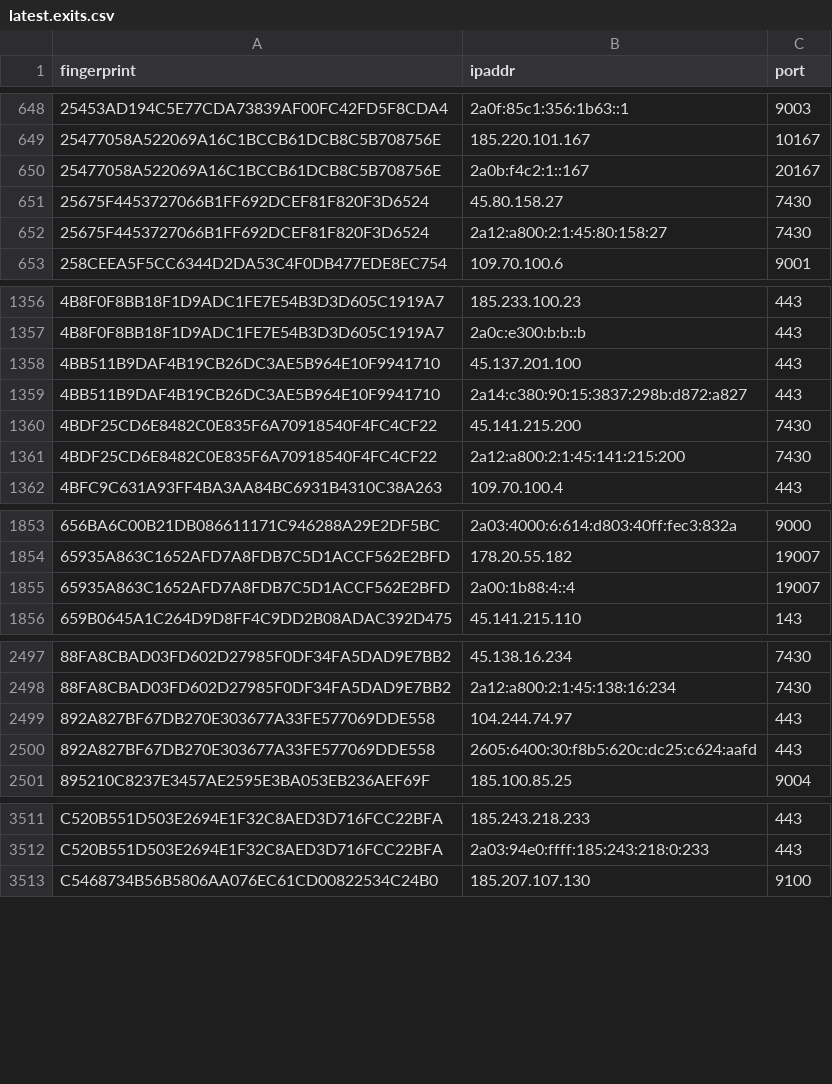
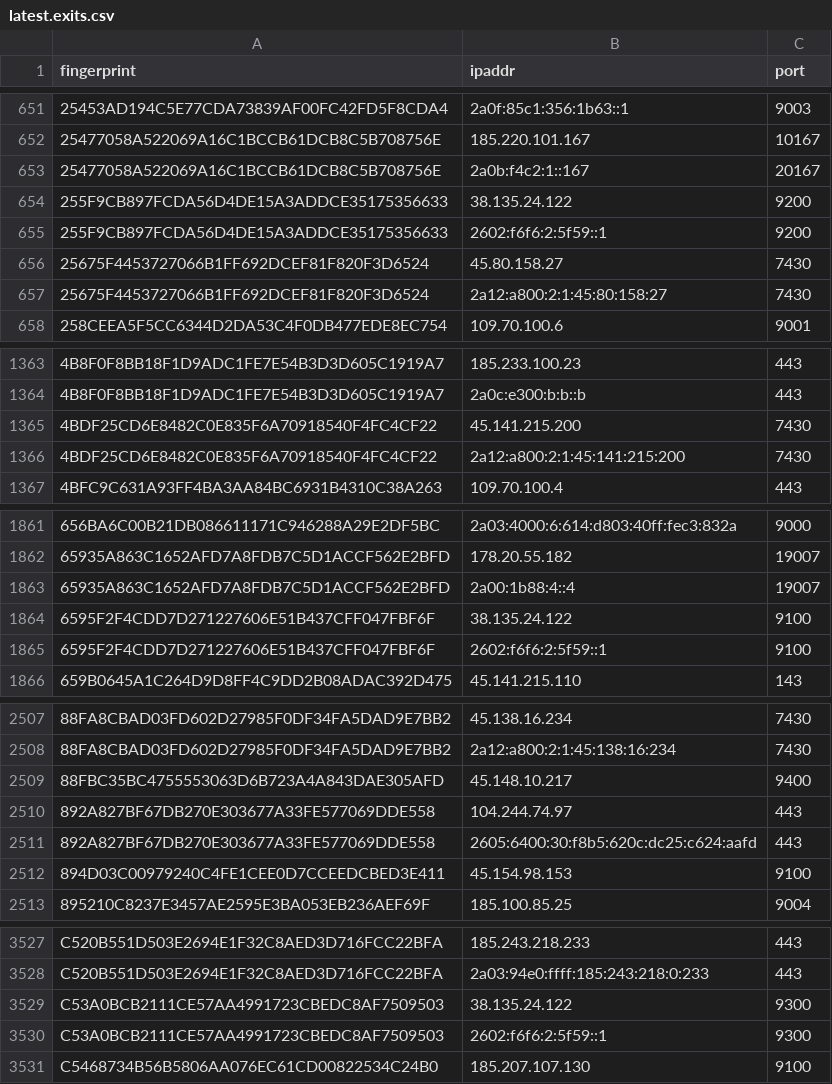
Before and after one commit to ling0x/tor-nodes, a CSV file: latest.exits.csv, drawn as a sheet; only a part is shown, gaps mark what is left out; removed rows and columns are numbered as before the commit, all else as after; the diff covers the shown part only; the diff names each change by its address in the sheet, - before the commit and + after, or states it on an @@ line.

```diff
--- a/latest.exits.csv
+++ b/latest.exits.csv
+row 654: 255F9CB897FCDA56D4DE15A3ADDCE35175356633 | 38.135.24.122 | 9200
+row 655: 255F9CB897FCDA56D4DE15A3ADDCE35175356633 | 2602:f6f6:2:5f59::1 | 9200
-row 1358: 4BB511B9DAF4B19CB26DC3AE5B964E10F9941710 | 45.137.201.100 | 443
-row 1359: 4BB511B9DAF4B19CB26DC3AE5B964E10F9941710 | 2a14:c380:90:15:3837:298b:d872:a827 | 443
+row 1864: 6595F2F4CDD7D271227606E51B437CFF047FBF6F | 38.135.24.122 | 9100
+row 1865: 6595F2F4CDD7D271227606E51B437CFF047FBF6F | 2602:f6f6:2:5f59::1 | 9100
+row 2509: 88FBC35BC4755553063D6B723A4A843DAE305AFD | 45.148.10.217 | 9400
+row 2512: 894D03C00979240C4FE1CEE0D7CCEEDCBED3E411 | 45.154.98.153 | 9100
+row 3529: C53A0BCB2111CE57AA4991723CBEDC8AF7509503 | 38.135.24.122 | 9300
+row 3530: C53A0BCB2111CE57AA4991723CBEDC8AF7509503 | 2602:f6f6:2:5f59::1 | 9300
```
Also changed, not shown: 21 added rows and 1 removed row elsewhere in this file, latest.all.csv, latest.guards.csv.
